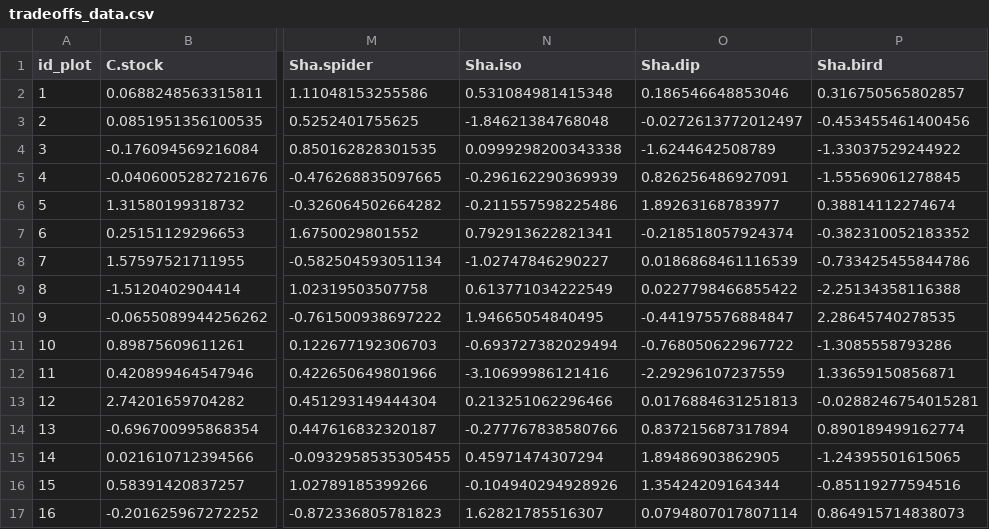
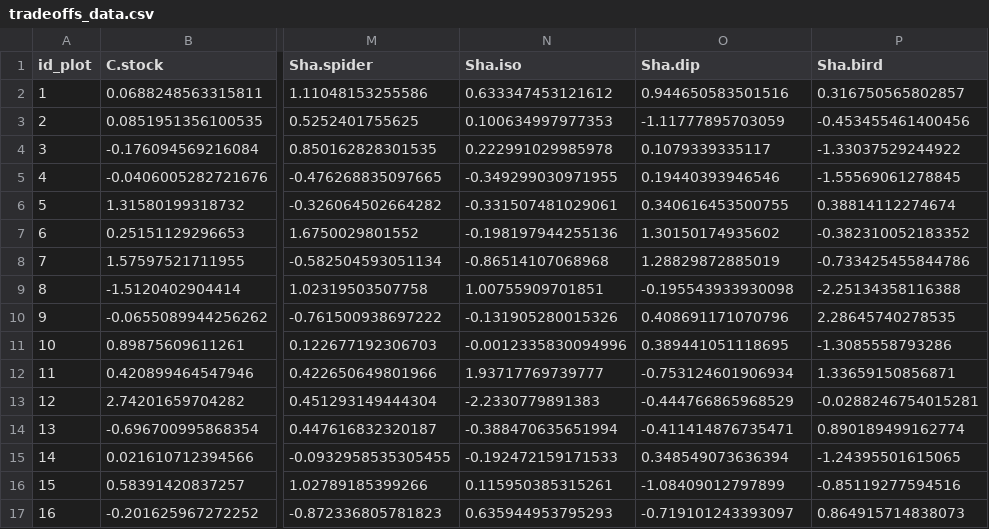
Before and after one commit to TerrestrialEcology-ugent/treeweb_tradeoffs, a CSV file: data/tradeoffs_data.csv, drawn as a sheet; only a part is shown, gaps mark what is left out; the diff covers the shown part only; the diff names each change by its address in the sheet, - before the commit and + after, or states it on an @@ line.

Commit message:
update with second batch of iso/dip data

```diff
--- a/data/tradeoffs_data.csv
+++ b/data/tradeoffs_data.csv
-N2 (Sha.iso): 0.531084981415348
+N2 (Sha.iso): 0.633347453121612
-O2 (Sha.dip): 0.186546648853046
+O2 (Sha.dip): 0.944650583501516
-N3 (Sha.iso): -1.84621384768048
+N3 (Sha.iso): 0.100634997977353
-O3 (Sha.dip): -0.0272613772012497
+O3 (Sha.dip): -1.11777895703059
-N4 (Sha.iso): 0.0999298200343338
+N4 (Sha.iso): 0.222991029985978
-O4 (Sha.dip): -1.6244642508789
+O4 (Sha.dip): 0.1079339335117
-N5 (Sha.iso): -0.296162290369939
+N5 (Sha.iso): -0.349299030971955
-O5 (Sha.dip): 0.826256486927091
+O5 (Sha.dip): 0.19440393946546
-N6 (Sha.iso): -0.211557598225486
+N6 (Sha.iso): -0.331507481029061
-O6 (Sha.dip): 1.89263168783977
+O6 (Sha.dip): 0.340616453500755
-N7 (Sha.iso): 0.792913622821341
+N7 (Sha.iso): -0.198197944255136
-O7 (Sha.dip): -0.218518057924374
+O7 (Sha.dip): 1.30150174935602
-N8 (Sha.iso): -1.02747846290227
+N8 (Sha.iso): -0.86514107068968
-O8 (Sha.dip): 0.0186868461116539
+O8 (Sha.dip): 1.28829872885019
-N9 (Sha.iso): 0.613771034222549
+N9 (Sha.iso): 1.00755909701851
-O9 (Sha.dip): 0.0227798466855422
+O9 (Sha.dip): -0.195543933930098
-N10 (Sha.iso): 1.94665054840495
+N10 (Sha.iso): -0.131905280015326
-O10 (Sha.dip): -0.441975576884847
+O10 (Sha.dip): 0.408691171070796
-N11 (Sha.iso): -0.693727382029494
+N11 (Sha.iso): -0.0012335830094996
-O11 (Sha.dip): -0.768050622967722
+O11 (Sha.dip): 0.389441051118695
-N12 (Sha.iso): -3.10699986121416
+N12 (Sha.iso): 1.93717769739777
-O12 (Sha.dip): -2.29296107237559
+O12 (Sha.dip): -0.753124601906934
-N13 (Sha.iso): 0.213251062296466
+N13 (Sha.iso): -2.2330779891383
-O13 (Sha.dip): 0.0176884631251813
+O13 (Sha.dip): -0.444766865968529
-N14 (Sha.iso): -0.277767838580766
+N14 (Sha.iso): -0.388470635651994
-O14 (Sha.dip): 0.837215687317894
+O14 (Sha.dip): -0.411414876735471
-N15 (Sha.iso): 0.45971474307294
+N15 (Sha.iso): -0.192472159171533
-O15 (Sha.dip): 1.89486903862905
+O15 (Sha.dip): 0.348549073636394
-N16 (Sha.iso): -0.104940294928926
+N16 (Sha.iso): 0.115950385315261
-O16 (Sha.dip): 1.35424209164344
+O16 (Sha.dip): -1.08409012797899
-N17 (Sha.iso): 1.62821785516307
+N17 (Sha.iso): 0.635944953795293
-O17 (Sha.dip): 0.0794807017807114
+O17 (Sha.dip): -0.719101243393097
```
Also changed, not shown: 74 edited cells elsewhere in this file, 1 other file.
